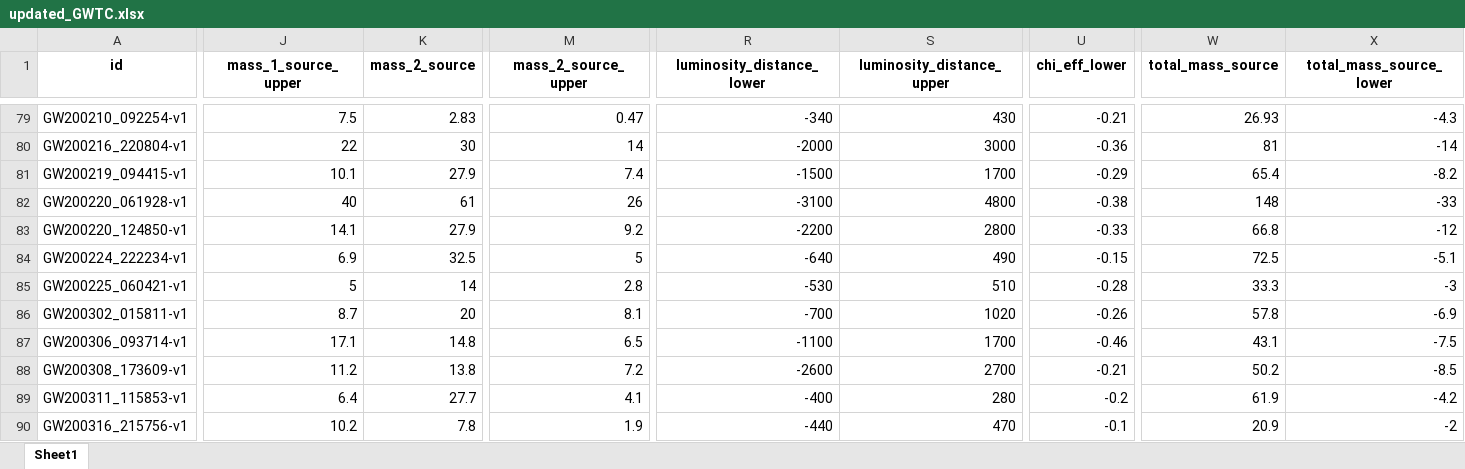
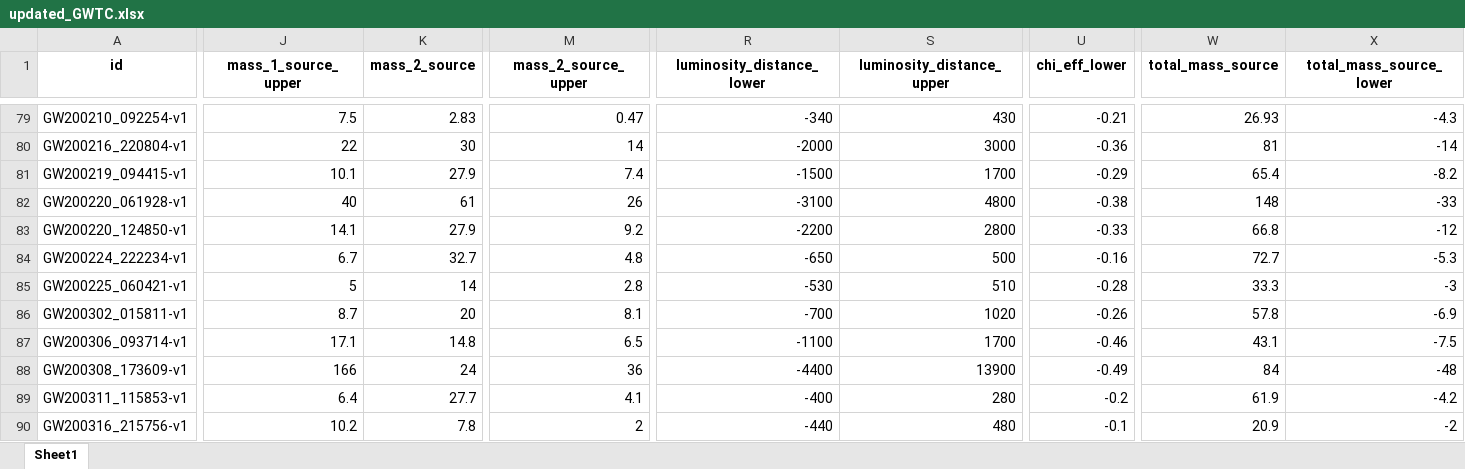
Before and after one commit to ctrejocaltech/LIGO, an Excel workbook: GWC/updated_GWTC.xlsx, sheet Sheet1, drawn as a sheet; only a part is shown, gaps mark what is left out; values as stored, in another font and other column widths than the file's, no borders; the diff covers the shown part only; the diff names each change by its address in the sheet, - before the commit and + after, or states it on an @@ line.

```diff
--- a/GWC/updated_GWTC.xlsx (sheet Sheet1)
+++ b/GWC/updated_GWTC.xlsx (sheet Sheet1)
-J84 (mass_1_source_upper): 6.9
+J84 (mass_1_source_upper): 6.7
-K84 (mass_2_source): 32.5
+K84 (mass_2_source): 32.7
-M84 (mass_2_source_upper): 5
+M84 (mass_2_source_upper): 4.8
-R84 (luminosity_distance_lower): -640
+R84 (luminosity_distance_lower): -650
-S84 (luminosity_distance_upper): 490
+S84 (luminosity_distance_upper): 500
-U84 (chi_eff_lower): -0.15
+U84 (chi_eff_lower): -0.16
-W84 (total_mass_source): 72.5
+W84 (total_mass_source): 72.7
-X84 (total_mass_source_lower): -5.1
+X84 (total_mass_source_lower): -5.3
-J88 (mass_1_source_upper): 11.2
+J88 (mass_1_source_upper): 166
-K88 (mass_2_source): 13.8
+K88 (mass_2_source): 24
-M88 (mass_2_source_upper): 7.2
+M88 (mass_2_source_upper): 36
-R88 (luminosity_distance_lower): -2600
+R88 (luminosity_distance_lower): -4400
-S88 (luminosity_distance_upper): 2700
+S88 (luminosity_distance_upper): 13900
-U88 (chi_eff_lower): -0.21
+U88 (chi_eff_lower): -0.49
-W88 (total_mass_source): 50.2
+W88 (total_mass_source): 84
-X88 (total_mass_source_lower): -8.5
+X88 (total_mass_source_lower): -48
-M90 (mass_2_source_upper): 1.9
+M90 (mass_2_source_upper): 2
-S90 (luminosity_distance_upper): 470
+S90 (luminosity_distance_upper): 480
```
Also changed, not shown: 129 edited cells elsewhere in this sheet, 2 other files.
